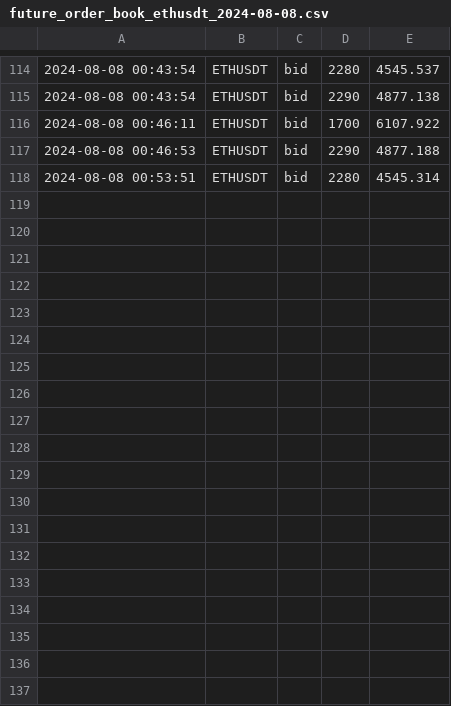
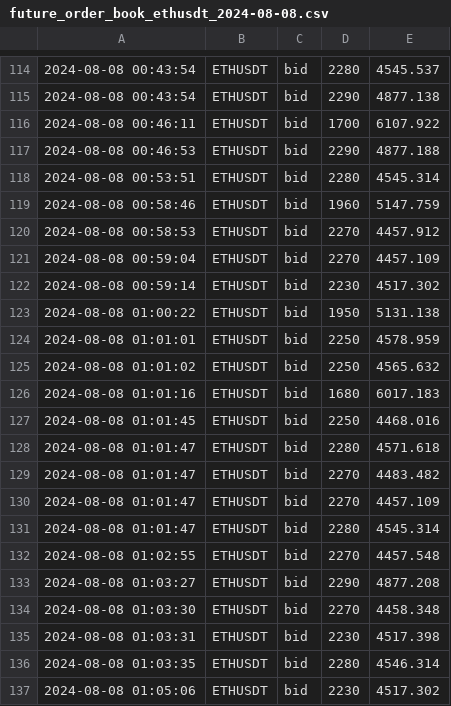
Before and after one commit to caotuanvu123/test_host, a CSV file: csv/futures/future_order_book_ethusdt_2024-08-08.csv, drawn as a sheet; only a part is shown, gaps mark what is left out; the diff names each change by its address in the sheet, - before the commit and + after, or states it on an @@ line.

```diff
--- a/csv/futures/future_order_book_ethusdt_2024-08-08.csv
+++ b/csv/futures/future_order_book_ethusdt_2024-08-08.csv
+row 119: 2024-08-08 00:58:46 | ETHUSDT | bid | 1960 | 5147.759
+row 120: 2024-08-08 00:58:53 | ETHUSDT | bid | 2270 | 4457.912
+row 121: 2024-08-08 00:59:04 | ETHUSDT | bid | 2270 | 4457.109
+row 122: 2024-08-08 00:59:14 | ETHUSDT | bid | 2230 | 4517.302
+row 123: 2024-08-08 01:00:22 | ETHUSDT | bid | 1950 | 5131.138
+row 124: 2024-08-08 01:01:01 | ETHUSDT | bid | 2250 | 4578.959
+row 125: 2024-08-08 01:01:02 | ETHUSDT | bid | 2250 | 4565.632
+row 126: 2024-08-08 01:01:16 | ETHUSDT | bid | 1680 | 6017.183
+row 127: 2024-08-08 01:01:45 | ETHUSDT | bid | 2250 | 4468.016
+row 128: 2024-08-08 01:01:47 | ETHUSDT | bid | 2280 | 4571.618
+row 129: 2024-08-08 01:01:47 | ETHUSDT | bid | 2270 | 4483.482
+row 130: 2024-08-08 01:01:47 | ETHUSDT | bid | 2270 | 4457.109
+row 131: 2024-08-08 01:01:47 | ETHUSDT | bid | 2280 | 4545.314
+row 132: 2024-08-08 01:02:55 | ETHUSDT | bid | 2270 | 4457.548
+row 133: 2024-08-08 01:03:27 | ETHUSDT | bid | 2290 | 4877.208
+row 134: 2024-08-08 01:03:30 | ETHUSDT | bid | 2270 | 4458.348
+row 135: 2024-08-08 01:03:31 | ETHUSDT | bid | 2230 | 4517.398
+row 136: 2024-08-08 01:03:35 | ETHUSDT | bid | 2280 | 4546.314
+row 137: 2024-08-08 01:05:06 | ETHUSDT | bid | 2230 | 4517.302
```
Also changed, not shown: csv/futures/future_order_book_btcusdt_2024-08-08.csv, 1 other file.
